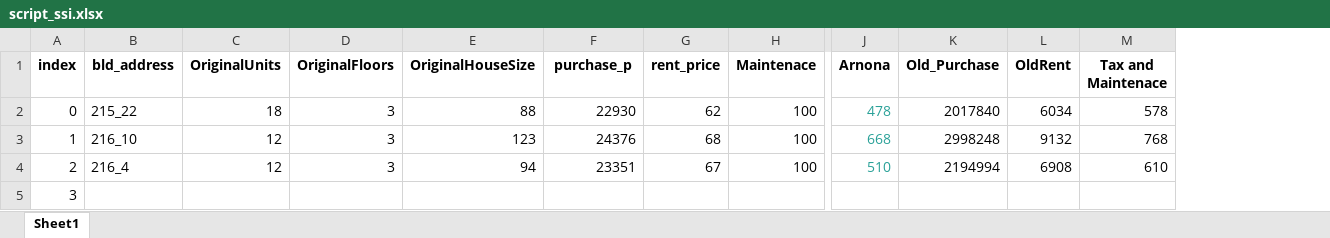
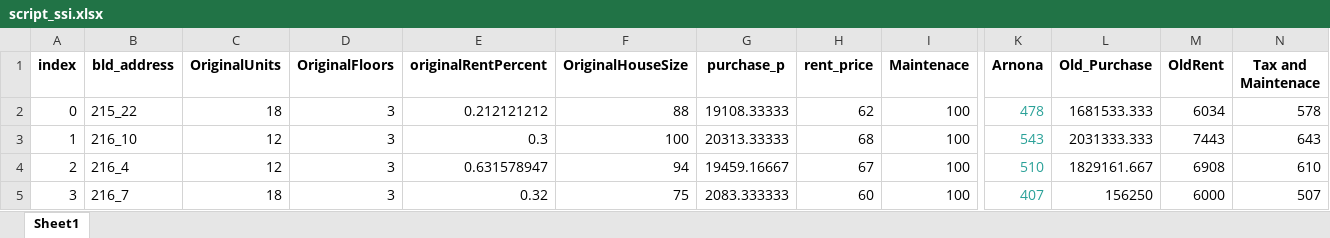
Before and after one commit to Shai2u/BatYamNY, an Excel workbook: Jupyter/simulationID/cim_0315_1240/data/script/script_ssi.xlsx, sheet Sheet1, drawn as a sheet; only a part is shown, gaps mark what is left out; values as stored, in another font and other column widths than the file's, no borders; addresses are those after the commit; the diff covers the shown part only; the diff names each change by its address in the sheet, - before the commit and + after, or states it on an @@ line.

```diff
--- a/Jupyter/simulationID/cim_0315_1240/data/script/script_ssi.xlsx (sheet Sheet1)
+++ b/Jupyter/simulationID/cim_0315_1240/data/script/script_ssi.xlsx (sheet Sheet1)
+column E (originalRentPercent), rows 2-5: 0.212121212 | 0.3 | 0.631578947 | 0.32
-G2 (purchase_p): 22930
+G2 (purchase_p): 19108.33333
-L2 (Old_Purchase): 2017840
+L2 (Old_Purchase): 1681533.333
-F3 (OriginalHouseSize): 123
+F3 (OriginalHouseSize): 100
-G3 (purchase_p): 24376
+G3 (purchase_p): 20313.33333
-K3 (Arnona): 668
+K3 (Arnona): 543
-L3 (Old_Purchase): 2998248
+L3 (Old_Purchase): 2031333.333
-M3 (OldRent): 9132
+M3 (OldRent): 7443
-N3 (Tax and Maintenace): 768
+N3 (Tax and Maintenace): 643
-G4 (purchase_p): 23351
+G4 (purchase_p): 19459.16667
-L4 (Old_Purchase): 2194994
+L4 (Old_Purchase): 1829161.667
-B5 (bld_address): (empty)
+B5 (bld_address): 216_7
-C5 (OriginalUnits): (empty)
+C5 (OriginalUnits): 18
-D5 (OriginalFloors): (empty)
+D5 (OriginalFloors): 3
-F5 (OriginalHouseSize): (empty)
+F5 (OriginalHouseSize): 75
-G5 (purchase_p): (empty)
+G5 (purchase_p): 2083.333333
-H5 (rent_price): (empty)
+H5 (rent_price): 60
-I5 (Maintenace): (empty)
+I5 (Maintenace): 100
-K5 (Arnona): (empty)
+K5 (Arnona): 407
-L5 (Old_Purchase): (empty)
+L5 (Old_Purchase): 156250
-M5 (OldRent): (empty)
+M5 (OldRent): 6000
-N5 (Tax and Maintenace): (empty)
+N5 (Tax and Maintenace): 507
```
Also changed, not shown: 258 edited cells elsewhere in this sheet, formulas that keep their value, 10 other files.
